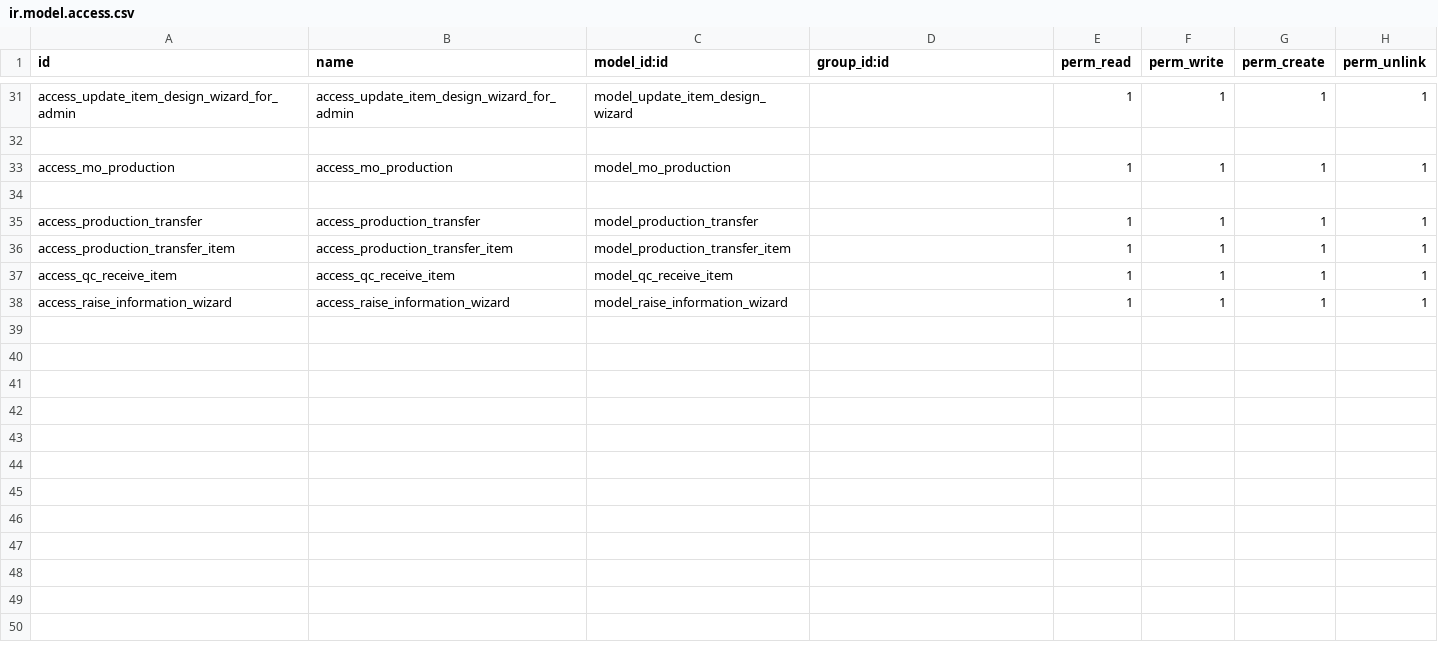
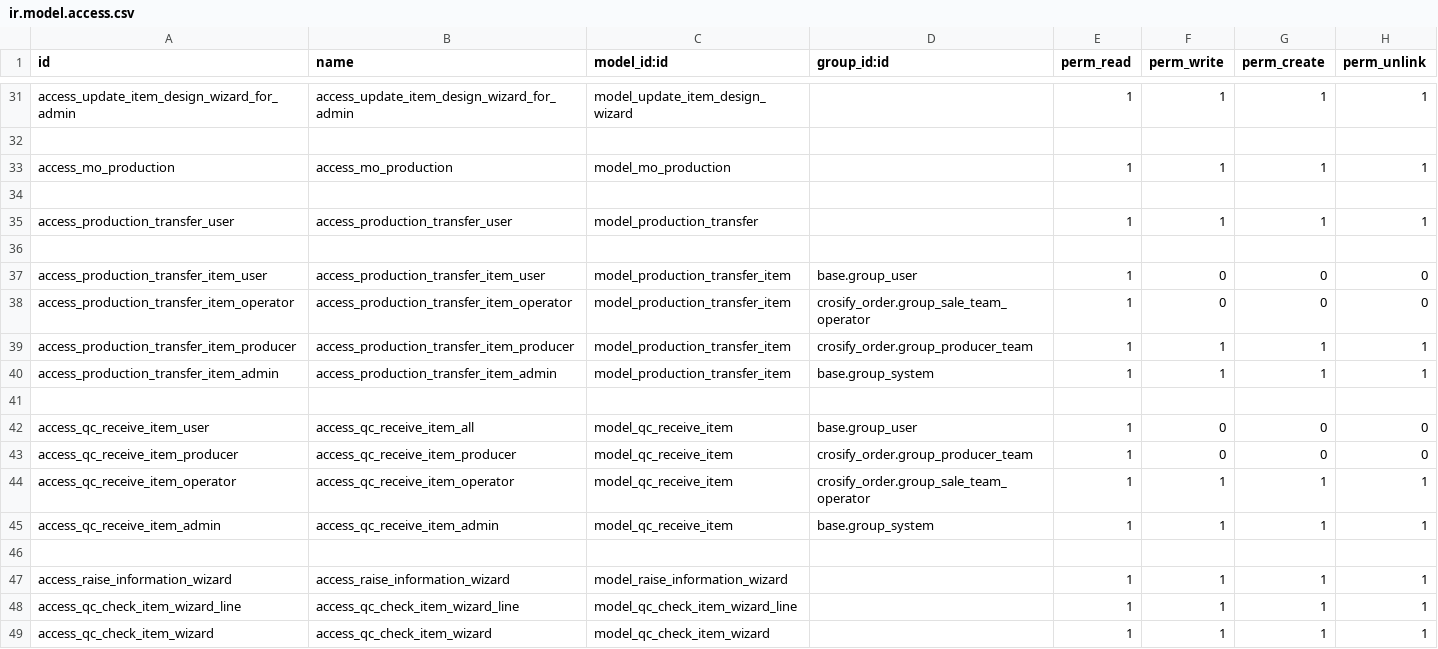
Before and after one commit to HieuPham1504/crosify_erp, a CSV file: crosify_main/crosify_order/security/ir.model.access.csv, drawn as a sheet; only a part is shown, gaps mark what is left out.

```diff
--- a/crosify_main/crosify_order/security/ir.model.access.csv
+++ b/crosify_main/crosify_order/security/ir.model.access.csv
@@ -34,5 +34,16 @@
 
-"access_production_transfer","access_production_transfer","model_production_transfer",,1,1,1,1
-"access_production_transfer_item","access_production_transfer_item","model_production_transfer_item",,1,1,1,1
-"access_qc_receive_item","access_qc_receive_item","model_qc_receive_item",,1,1,1,1
+"access_production_transfer_user","access_production_transfer_user","model_production_transfer",,1,1,1,1
+
+"access_production_transfer_item_user","access_production_transfer_item_user","model_production_transfer_item",base.group_user,1,0,0,0
+"access_production_transfer_item_operator","access_production_transfer_item_operator","model_production_transfer_item",crosify_order.group_sale_team_operator,1,0,0,0
+"access_production_transfer_item_producer","access_production_transfer_item_producer","model_production_transfer_item",crosify_order.group_producer_team,1,1,1,1
+"access_production_transfer_item_admin","access_production_transfer_item_admin","model_production_transfer_item",base.group_system,1,1,1,1
+
+"access_qc_receive_item_user","access_qc_receive_item_all","model_qc_receive_item",base.group_user,1,0,0,0
+"access_qc_receive_item_producer","access_qc_receive_item_producer","model_qc_receive_item",crosify_order.group_producer_team,1,0,0,0
+"access_qc_receive_item_operator","access_qc_receive_item_operator","model_qc_receive_item",crosify_order.group_sale_team_operator,1,1,1,1
+"access_qc_receive_item_admin","access_qc_receive_item_admin","model_qc_receive_item",base.group_system,1,1,1,1
+
 "access_raise_information_wizard","access_raise_information_wizard","model_raise_information_wizard",,1,1,1,1
+"access_qc_check_item_wizard_line","access_qc_check_item_wizard_line","model_qc_check_item_wizard_line",,1,1,1,1
+"access_qc_check_item_wizard","access_qc_check_item_wizard","model_qc_check_item_wizard",,1,1,1,1
```
Also changed, not shown: 8 other files.
